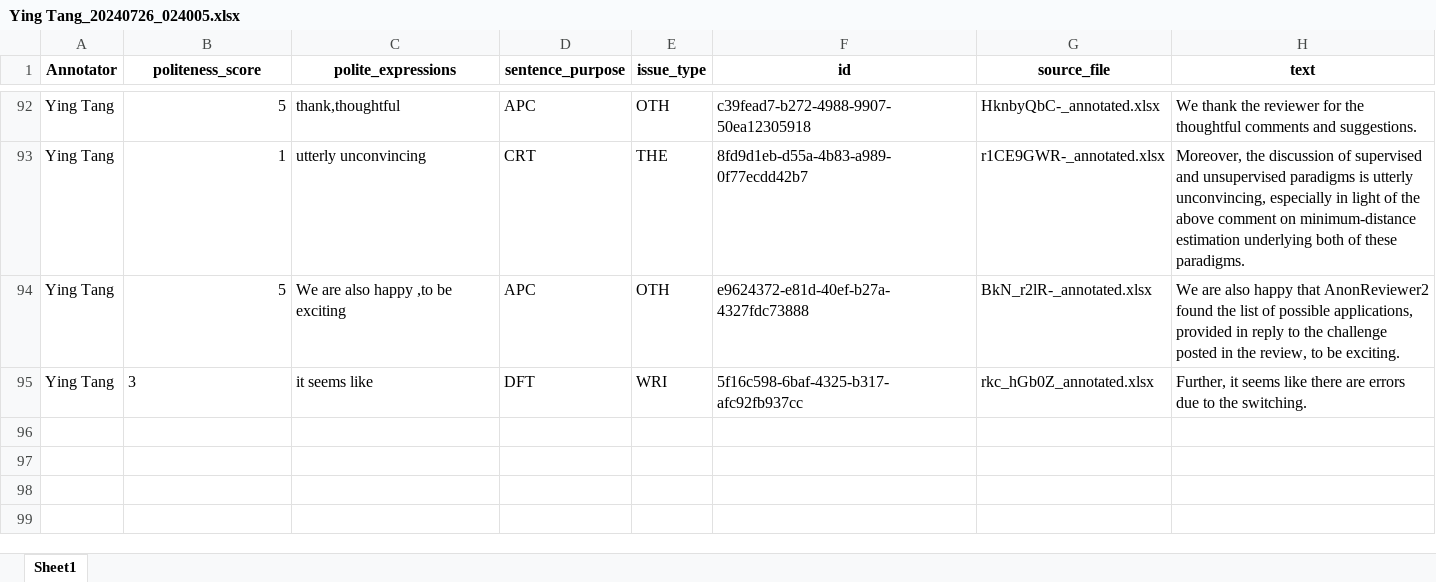
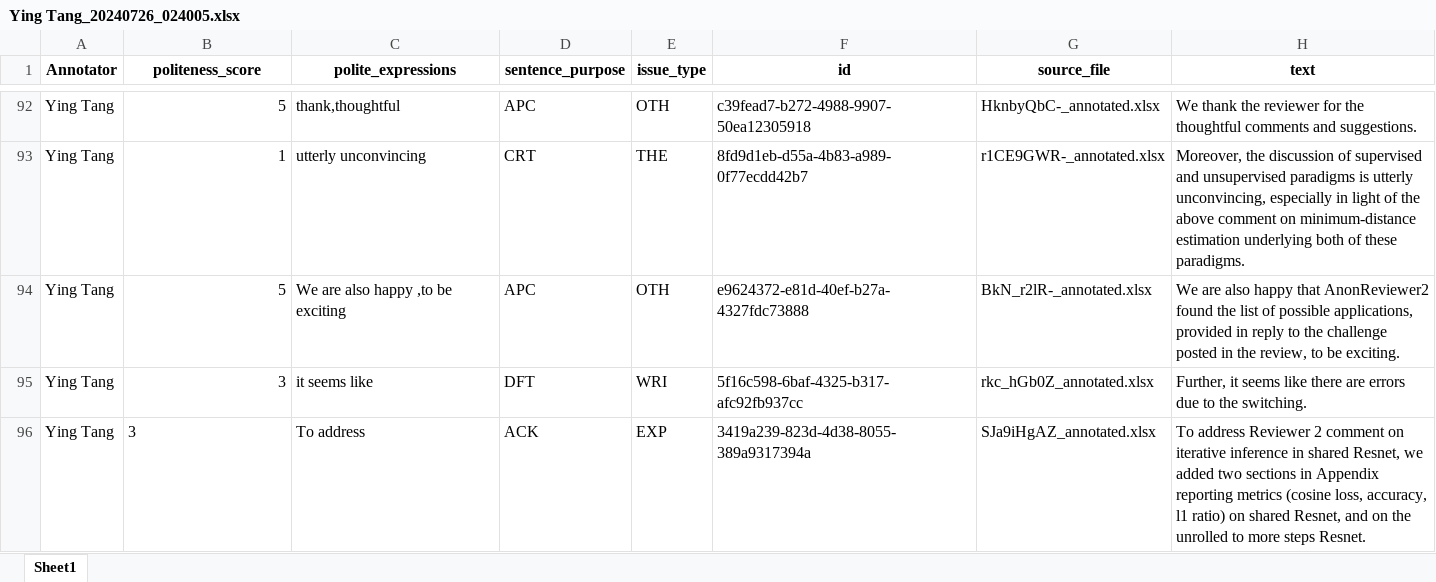
Before and after one commit to pariskang/CMLM-WangShuhe, an Excel workbook: annotations/Ying Tang_20240726_024005.xlsx, sheet Sheet1, drawn as a sheet; only a part is shown, gaps mark what is left out; values as stored, in another font and other column widths than the file's, no borders; the diff names each change by its address in the sheet, - before the commit and + after, or states it on an @@ line.

Commit message:
Update annotations for Ying Tang

```diff
--- a/annotations/Ying Tang_20240726_024005.xlsx (sheet Sheet1)
+++ b/annotations/Ying Tang_20240726_024005.xlsx (sheet Sheet1)
-B95 alignment: left
+B95 alignment: right
+row 96: Ying Tang | 3 | To address | ACK | EXP | 3419a239-823d-4d38-8055-389a9317394a | SJa9iHgAZ_annotated.xlsx | To address Reviewer 2 comment on iterative inference in shared Resnet, we added two sections in Appendix reporting metrics (cosine loss, accuracy, l1 ratio) on shared Resnet, and on the unrolled to more steps Resnet.
```
